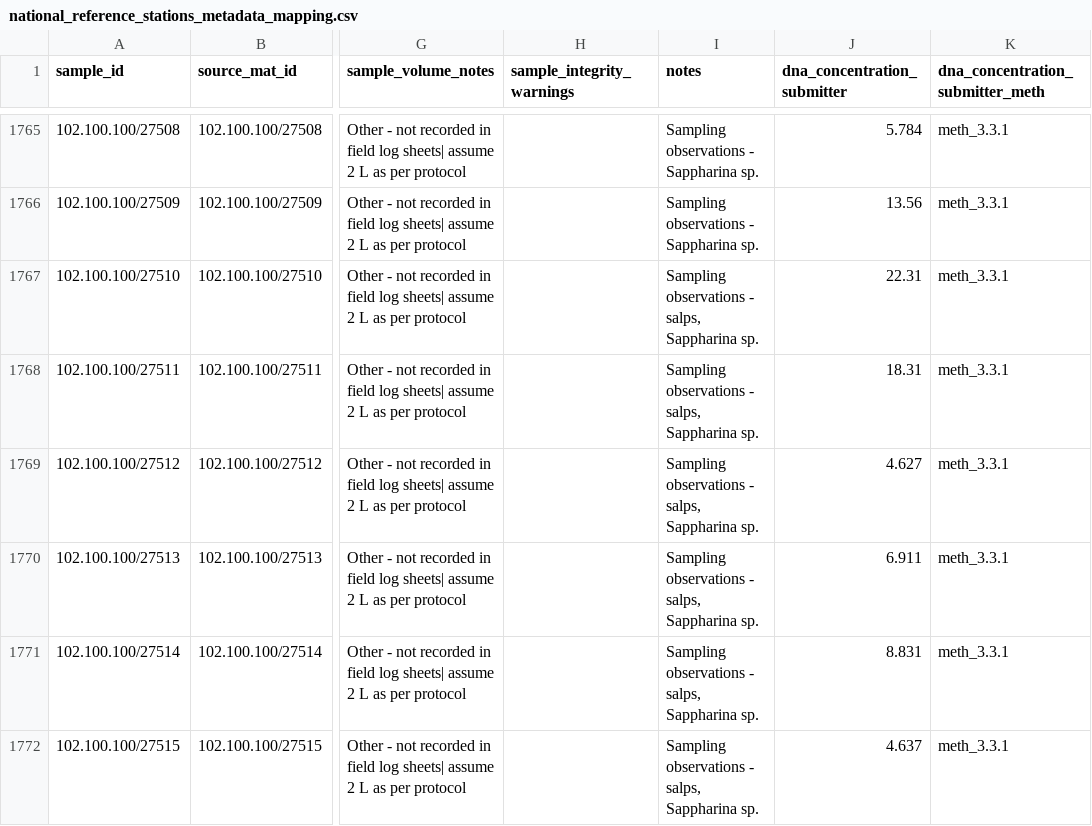
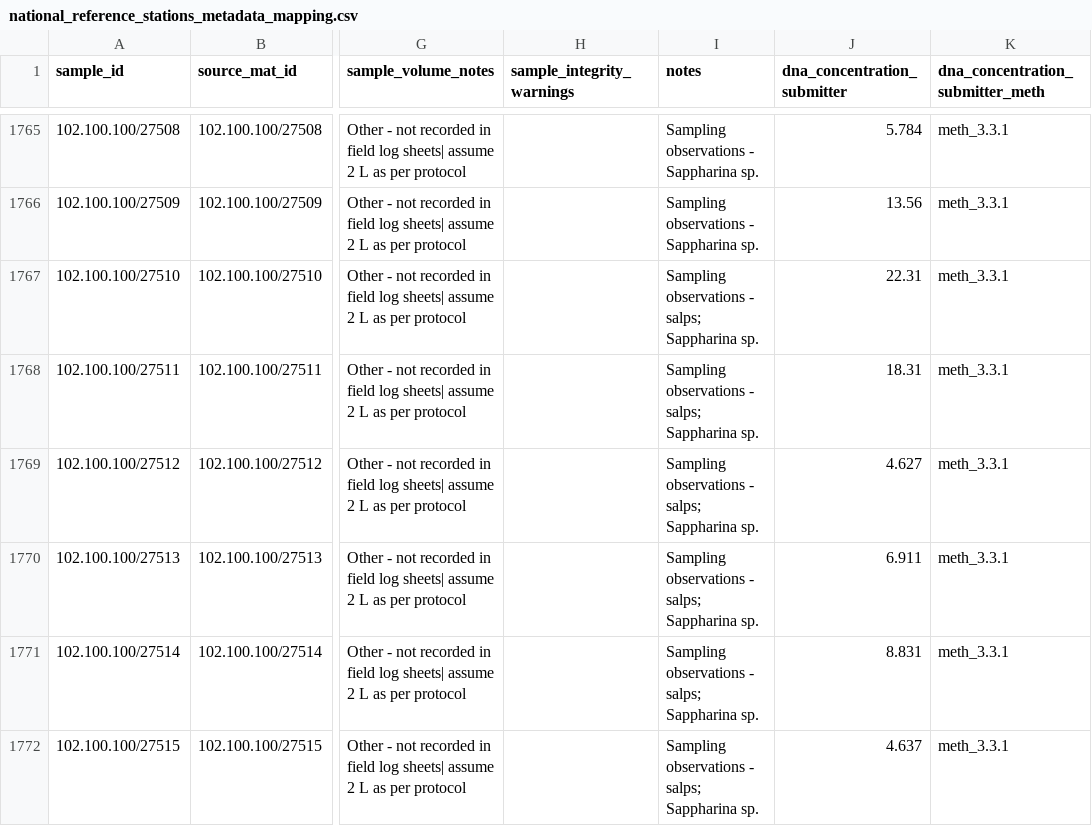
Before and after one commit to AusMicrobiome/IMOS-Marine-Microbes-Metadata, a CSV file: national_reference_stations_metadata_mapping.csv, drawn as a sheet; only a part is shown, gaps mark what is left out; the diff covers the shown part only; the diff names each change by its address in the sheet, - before the commit and + after, or states it on an @@ line.

```diff
--- a/national_reference_stations_metadata_mapping.csv
+++ b/national_reference_stations_metadata_mapping.csv
-I1767:I1772 (notes): Sampling observations - salps, Sappharina sp.
+I1767:I1772 (notes): Sampling observations - salps; Sappharina sp.
```
Also changed, not shown: 25 edited cells elsewhere in this file, coastal_stations_metadata_mapping.csv.
